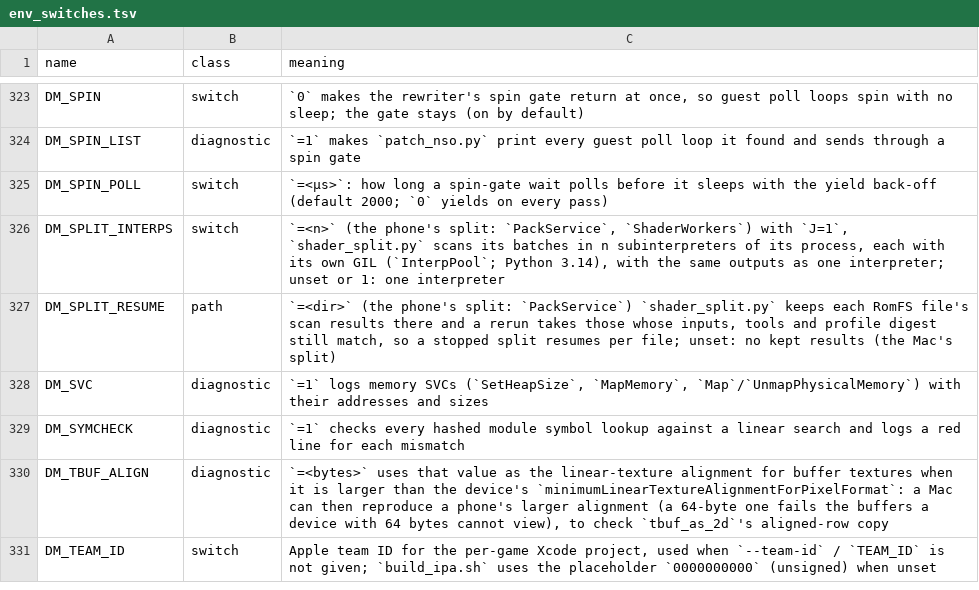
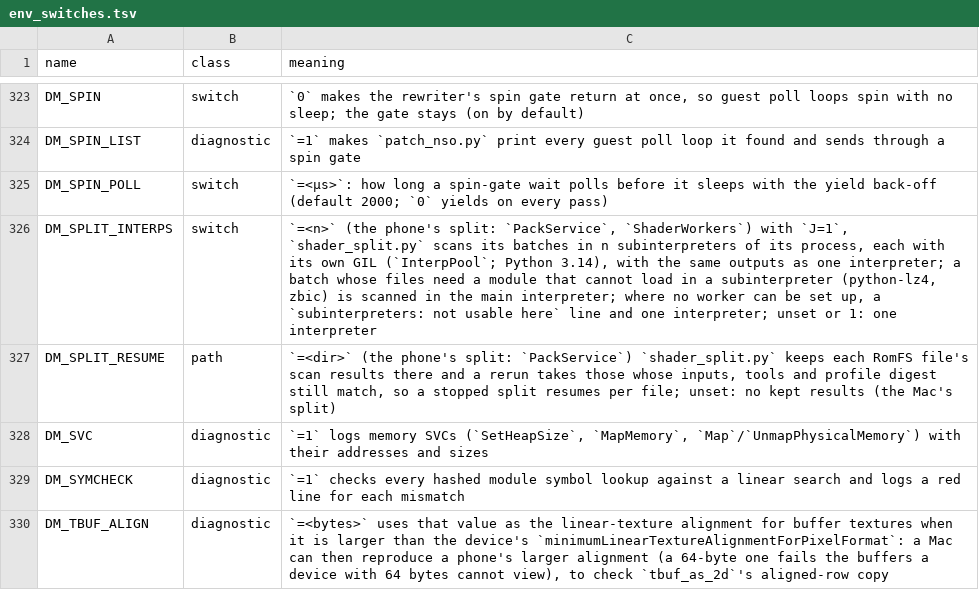
Before and after one commit to EddizEge/AnkaNative, a TSV file: docs/env_switches.tsv, drawn as a sheet; only a part is shown, gaps mark what is left out; the shorter side is filled out with more unchanged rows.

```diff
--- a/docs/env_switches.tsv
+++ b/docs/env_switches.tsv
@@ -325,3 +325,3 @@ DM_SPIN_LIST	diagnostic	`=1` makes `patch_nso.py` print every guest poll loop it
 DM_SPIN_POLL	switch	`=<µs>`: how long a spin-gate wait polls before it sleeps with the yield back-off (default 2000; `0` yields on every pass)
-DM_SPLIT_INTERPS	switch	`=<n>` (the phone's split: `PackService`, `ShaderWorkers`) with `J=1`, `shader_split.py` scans its batches in n subinterpreters of its process, each with its own GIL (`InterpPool`; Python 3.14), with the same outputs as one interpreter; unset or 1: one interpreter
+DM_SPLIT_INTERPS	switch	`=<n>` (the phone's split: `PackService`, `ShaderWorkers`) with `J=1`, `shader_split.py` scans its batches in n subinterpreters of its process, each with its own GIL (`InterpPool`; Python 3.14), with the same outputs as one interpreter; a batch whose files need a module that cannot load in a subinterpreter (python-lz4, zbic) is scanned in the main interpreter; where no worker can be set up, a `subinterpreters: not usable here` line and one interpreter; unset or 1: one interpreter
 DM_SPLIT_RESUME	path	`=<dir>` (the phone's split: `PackService`) `shader_split.py` keeps each RomFS file's scan results there and a rerun takes those whose inputs, tools and profile digest still match, so a stopped split resumes per file; unset: no kept results (the Mac's split)
```
Also changed, not shown: 2 other files.
